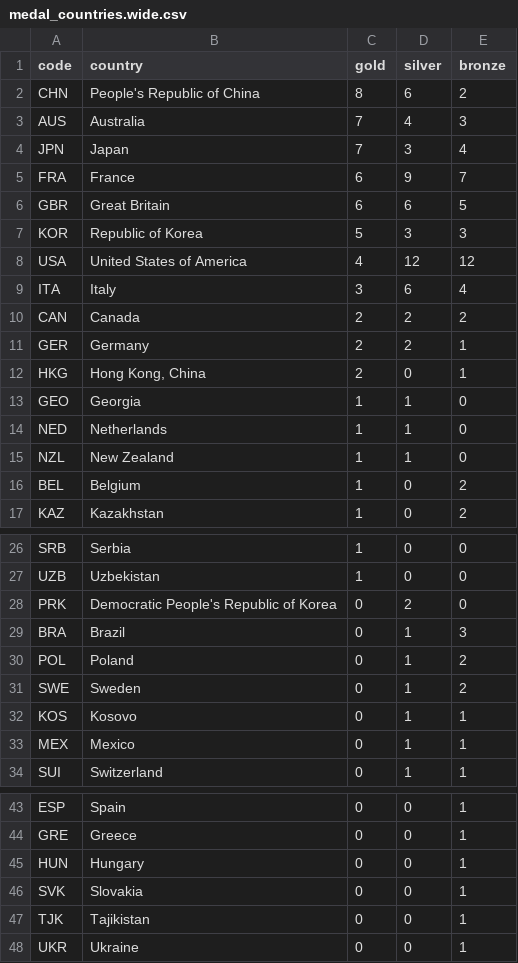
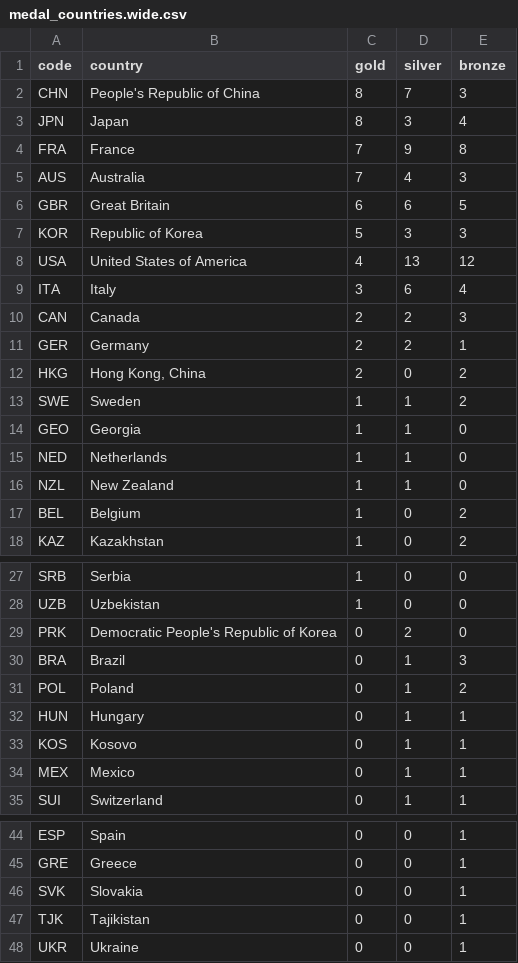
Before and after one commit to taniki/paris2024-data, a CSV file: datasets/medal_countries.wide.csv, drawn as a sheet; only a part is shown, gaps mark what is left out.

```diff
--- a/datasets/medal_countries.wide.csv
+++ b/datasets/medal_countries.wide.csv
@@ -1,13 +1,14 @@
 code,country,gold,silver,bronze
-CHN,People's Republic of China,8,6,2
+CHN,People's Republic of China,8,7,3
+JPN,Japan,8,3,4
+FRA,France,7,9,8
 AUS,Australia,7,4,3
-JPN,Japan,7,3,4
-FRA,France,6,9,7
 GBR,Great Britain,6,6,5
 KOR,Republic of Korea,5,3,3
-USA,United States of America,4,12,12
+USA,United States of America,4,13,12
 ITA,Italy,3,6,4
-CAN,Canada,2,2,2
+CAN,Canada,2,2,3
 GER,Germany,2,2,1
-HKG,"Hong Kong, China",2,0,1
+HKG,"Hong Kong, China",2,0,2
+SWE,Sweden,1,1,2
 GEO,Georgia,1,1,0
@@ -30,3 +31,3 @@ BRA,Brazil,0,1,3
 POL,Poland,0,1,2
-SWE,Sweden,0,1,2
+HUN,Hungary,0,1,1
 KOS,Kosovo,0,1,1
@@ -44,3 +45,2 @@ ESP,Spain,0,0,1
 GRE,Greece,0,0,1
-HUN,Hungary,0,0,1
 SVK,Slovakia,0,0,1
```
Also changed, not shown: datasets/medal_countries.long.csv.
